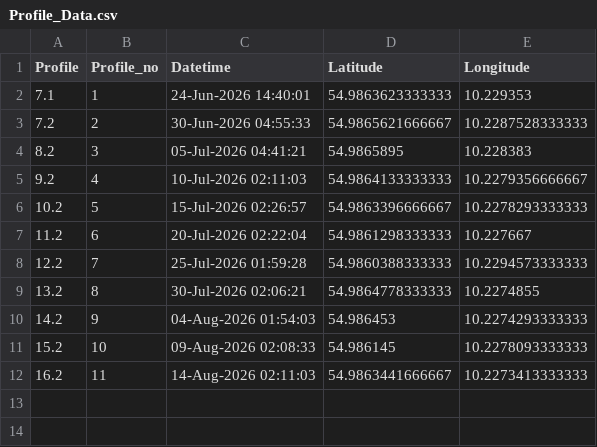
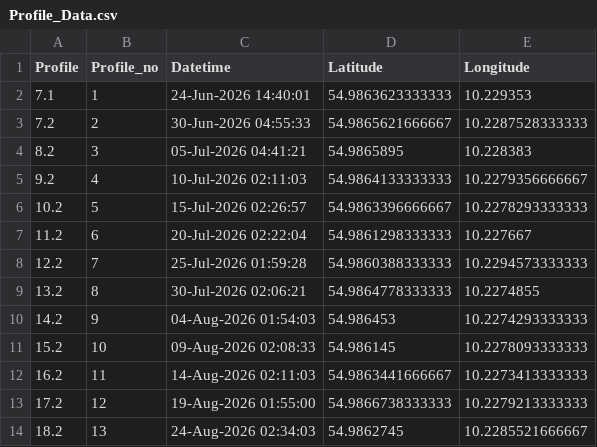
Before and after one commit to Bodil-bt/Float_data_sharing, a CSV file: Float_aeroe_data/Profile_Data.csv, drawn as a sheet.

Commit message:
Update SGAV share data 2026-08-24 09:12

```diff
--- a/Float_aeroe_data/Profile_Data.csv
+++ b/Float_aeroe_data/Profile_Data.csv
@@ -12 +12,3 @@ Profile,Profile_no,Datetime,Latitude,Longitude
 16.2,11,14-Aug-2026 02:11:03,54.9863441666667,10.2273413333333
+17.2,12,19-Aug-2026 01:55:00,54.9866738333333,10.2279213333333
+18.2,13,24-Aug-2026 02:34:03,54.9862745,10.2285521666667
```
Also changed, not shown: Float_lillebelt_data/Profile_Data.csv, 2 other files.
